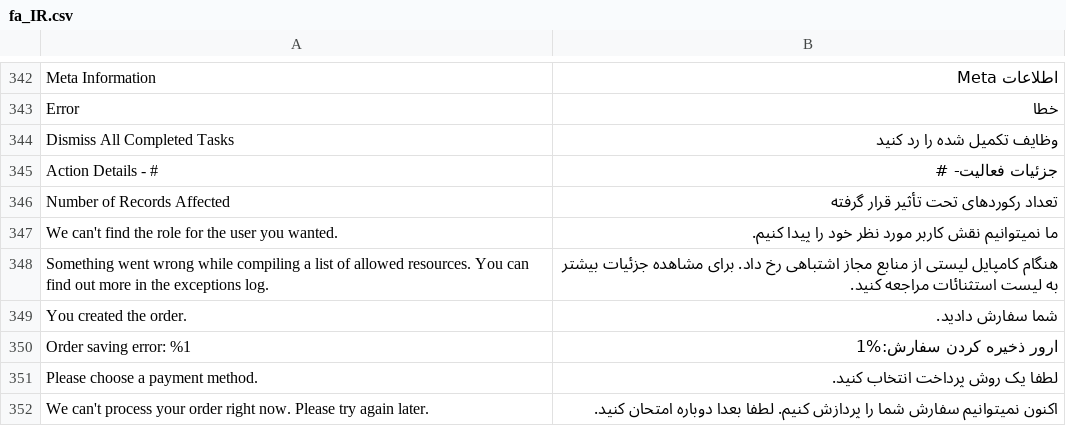
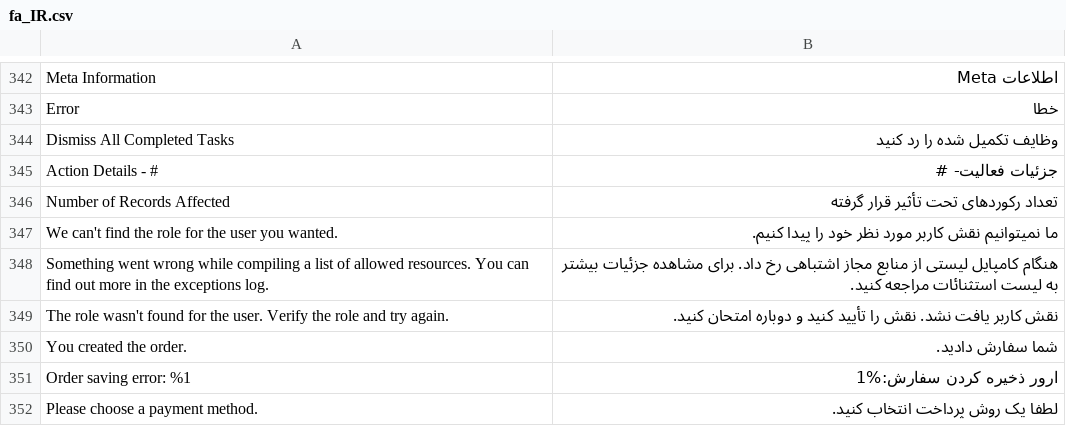
Before and after one commit to magento-l10n/language-fa_IR, a CSV file: fa_IR.csv, drawn as a sheet; only a part is shown, gaps mark what is left out; the shorter side is filled out with more unchanged rows; the diff names each change by its address in the sheet, - before the commit and + after, or states it on an @@ line.

Commit message:
Updating translations from Crowdin.

```diff
--- a/fa_IR.csv
+++ b/fa_IR.csv
+row 349: The role wasn't found for the user. Verify the role and try again. | نقش کاربر یافت نشد. نقش را تأیید کنید و دوباره امتحان کنید.
```
Also changed, not shown: 1 other file.
